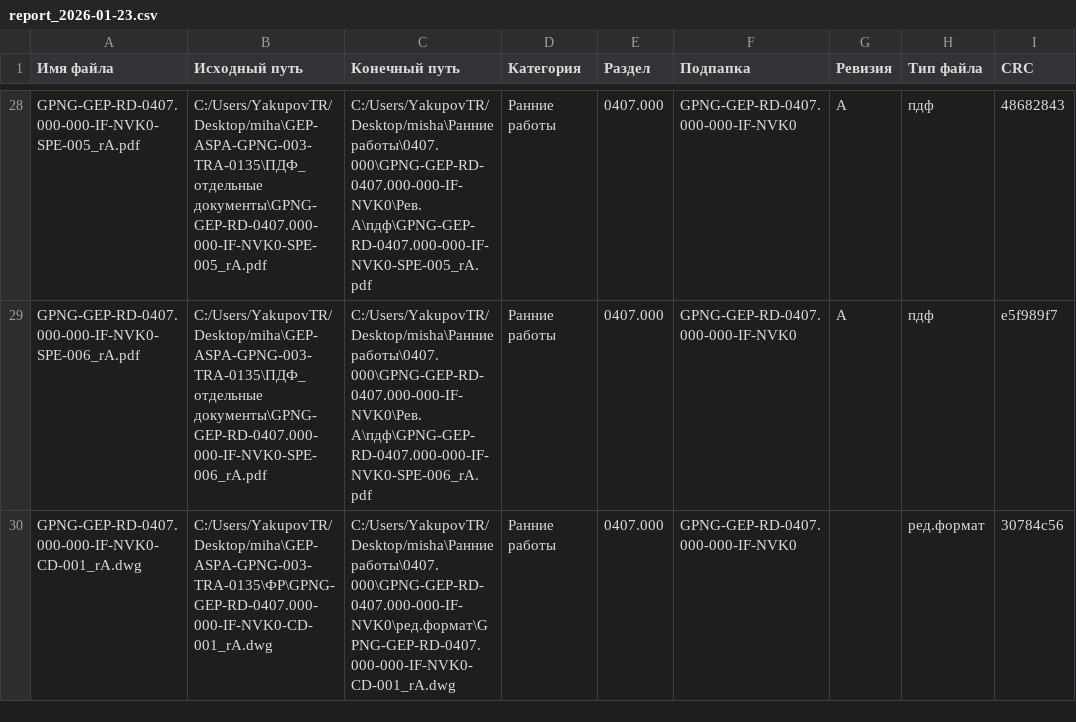
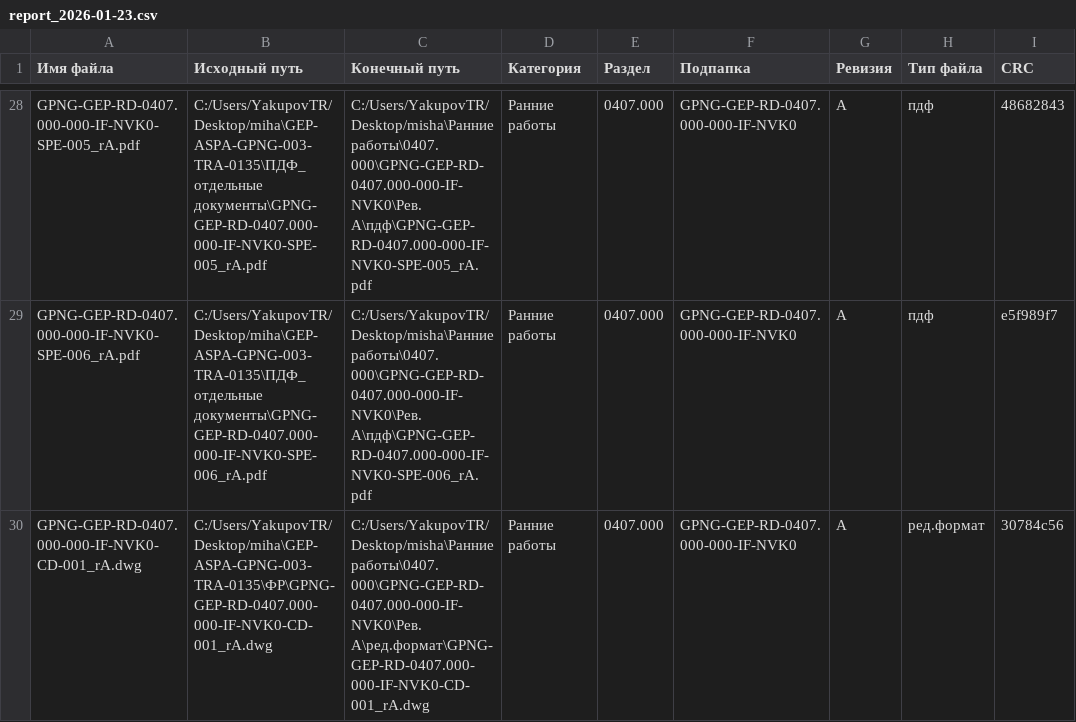
Before and after one commit to Domaw1/sorter, a CSV file: reports/report_2026-01-23.csv, drawn as a sheet; only a part is shown, gaps mark what is left out; the diff covers the shown part only; the diff names each change by its address in the sheet, - before the commit and + after, or states it on an @@ line.

```diff
--- a/reports/report_2026-01-23.csv
+++ b/reports/report_2026-01-23.csv
-C30 (Конечный путь): C:/Users/YakupovTR/Desktop/misha\Ранние работы\0407.000\GPNG-GEP-RD-0407.000-000-IF-NVK0\ред.формат\GPNG-GEP-RD-0407.000-000-IF-NVK0-CD-001_rА.dwg
+C30 (Конечный путь): C:/Users/YakupovTR/Desktop/misha\Ранние работы\0407.000\GPNG-GEP-RD-0407.000-000-IF-NVK0\Рев. А\ред.формат\GPNG-GEP-RD-0407.000-000-IF-NVK0-CD-001_rА.dwg
-G30 (Ревизия): (empty)
+G30 (Ревизия): А
```
Also changed, not shown: 46 edited cells elsewhere in this file, 4 other files.
